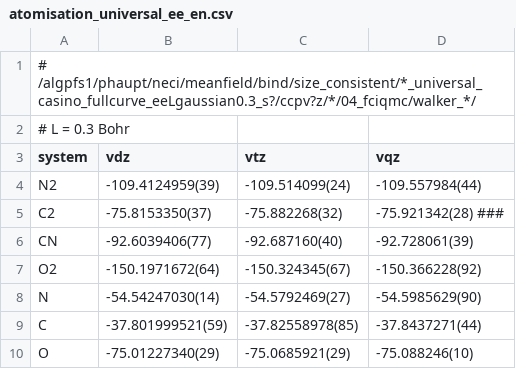
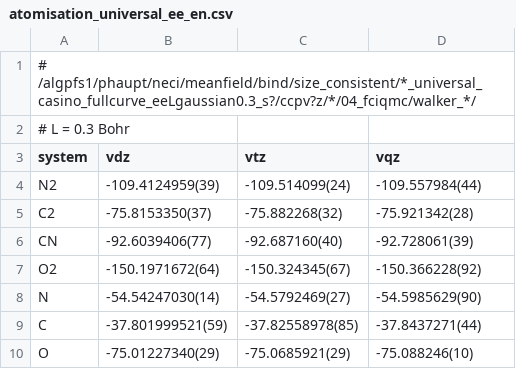
Before and after one commit to jphaupt/phdthesis_haupt, a CSV file: figures/universal/data/atomisation_universal_ee_en.csv, drawn as a sheet.

```diff
--- a/figures/universal/data/atomisation_universal_ee_en.csv
+++ b/figures/universal/data/atomisation_universal_ee_en.csv
@@ -4,3 +4,3 @@ system , vdz              , vtz             , vqz
 N2     , -109.4124959(39) , -109.514099(24) , -109.557984(44)
-C2     , -75.8153350(37)  , -75.882268(32)  , -75.921342(28) ###
+C2     , -75.8153350(37)  , -75.882268(32)  , -75.921342(28)
 CN     , -92.6039406(77)  , -92.687160(40)  , -92.728061(39)
```
Also changed, not shown: figures/binding/N2_sacasscf_states.csv, figures/universal/data/atomisation_atomic_ee_fromatom.csv, 36 other files.
